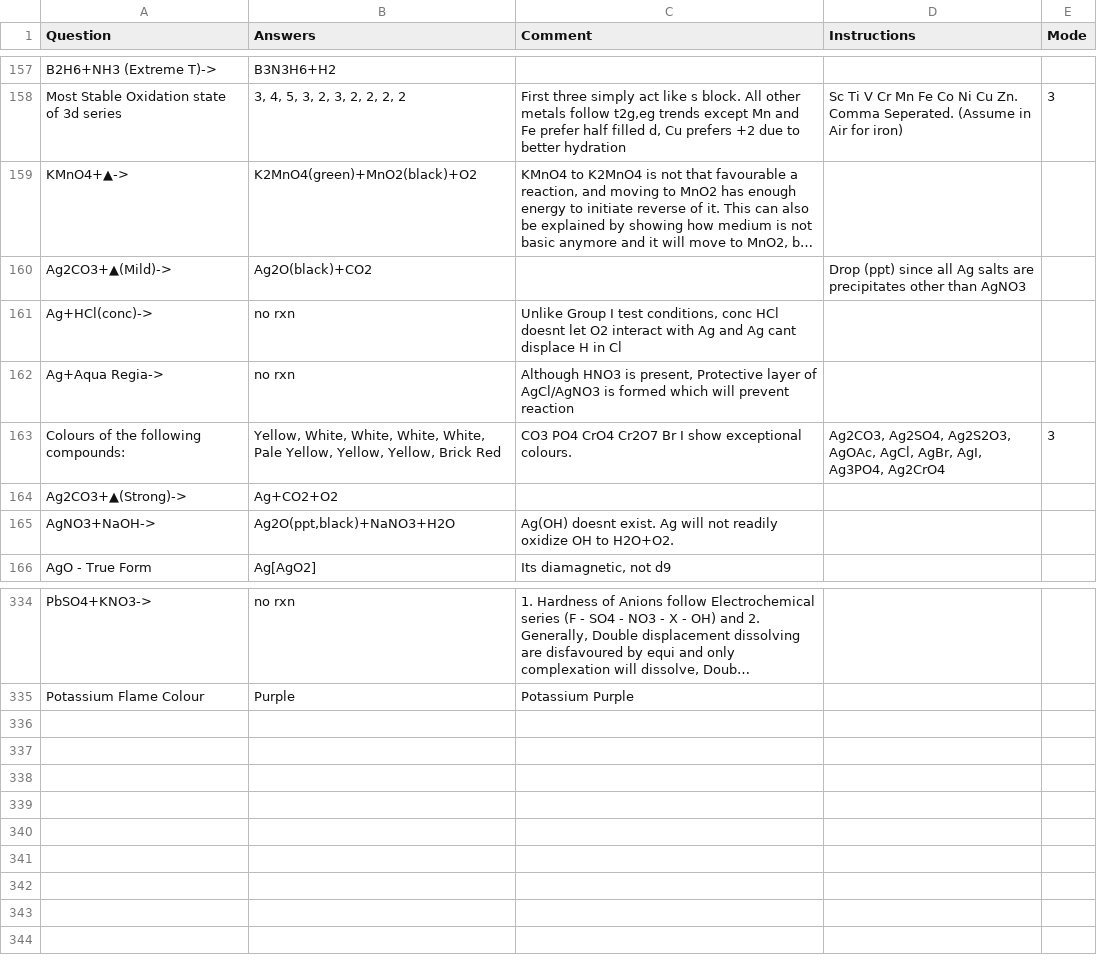
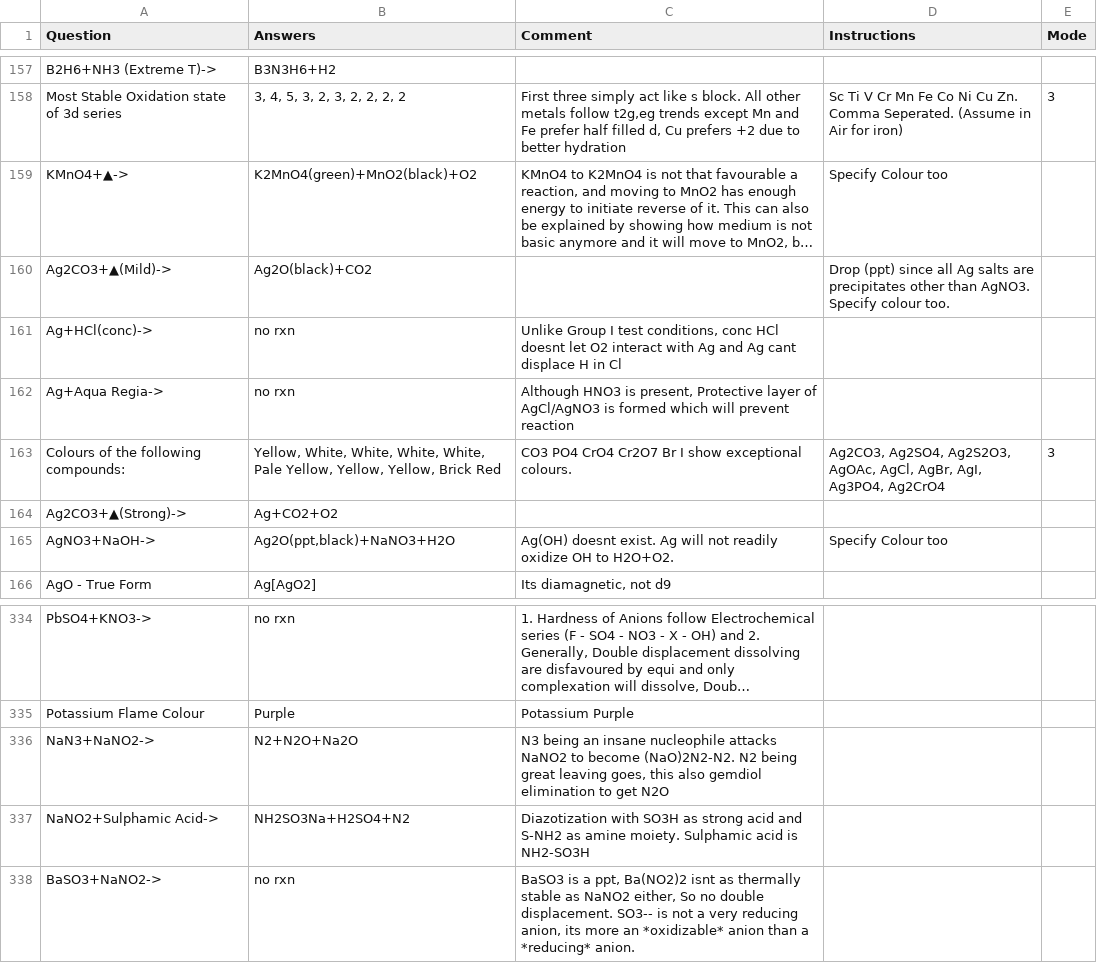
Before and after one commit to RishiNandha/Kossel, a CSV file: Decks/default.csv, drawn as a sheet; only a part is shown, gaps mark what is left out; long unchanged cells end in …; the diff names each change by its address in the sheet, - before the commit and + after, or states it on an @@ line.

Commit message:
Data Flush

```diff
--- a/Decks/default.csv
+++ b/Decks/default.csv
-D159 (Instructions): (empty)
+D159 (Instructions): Specify Colour too
-D160 (Instructions): …other than AgNO3
+D160 (Instructions): …other than AgNO3. Specify colour too.
-D165 (Instructions): (empty)
+D165 (Instructions): Specify Colour too
+row 336: NaN3+NaNO2-> | N2+N2O+Na2O | N3 being an insane nucleophile attacks NaNO2 to become (NaO)2N2-N2. N2 being great leaving goes, this also gemdiol elimination to get N2O
+row 337: NaNO2+Sulphamic Acid-> | NH2SO3Na+H2SO4+N2 | Diazotization with SO3H as strong acid and S-NH2 as amine moiety. Sulphamic acid is NH2-SO3H
+row 338: BaSO3+NaNO2-> | no rxn | BaSO3 is a ppt, Ba(NO2)2 isnt as thermally stable as NaNO2 either, So no double displacement. SO3-- is not a very reducing anion, its more an *oxidizable* anion than a *reducing* anion.
```
